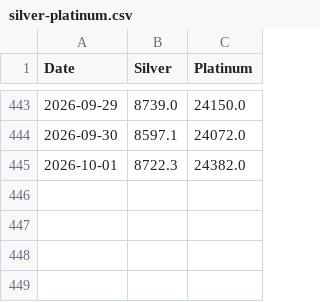
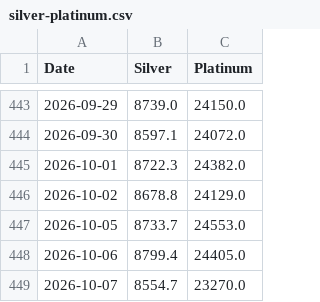
Before and after one commit to tttcoix777-cmd/spread-dashboard, a CSV file: dist/silver-platinum.csv, drawn as a sheet; only a part is shown, gaps mark what is left out.

```diff
--- a/dist/silver-platinum.csv
+++ b/dist/silver-platinum.csv
@@ -445 +445,5 @@
 2026-10-01,8722.3,24382.0
+2026-10-02,8678.8,24129.0
+2026-10-05,8733.7,24553.0
+2026-10-06,8799.4,24405.0
+2026-10-07,8554.7,23270.0
```
Also changed, not shown: auto_update/logs/2026-10.csv, 6 other files.
